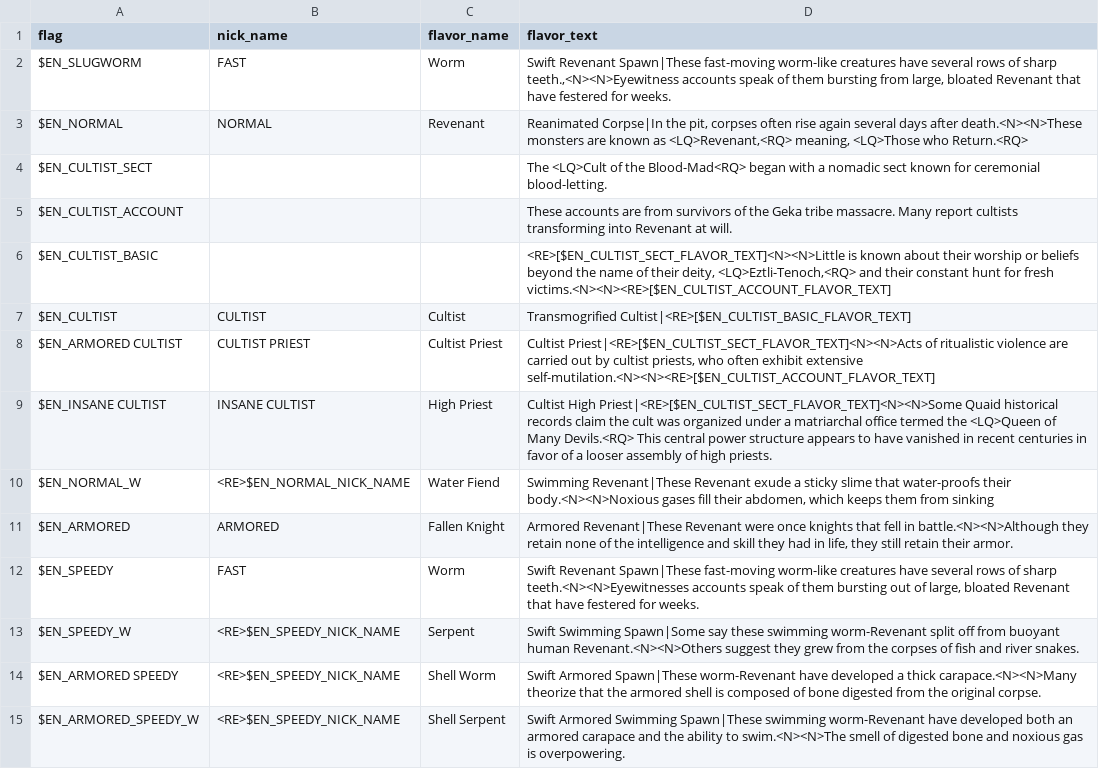
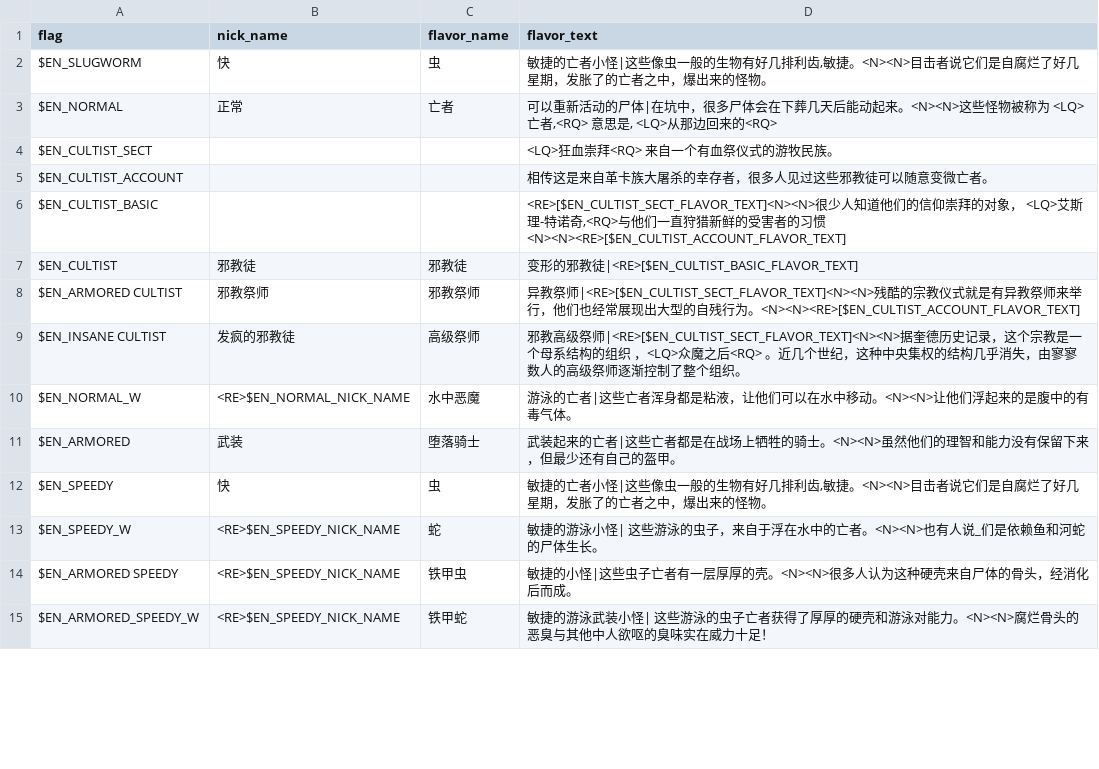
Before and after one commit to larsiusprime/defendersquest-loc, a TSV file: dq1_dx/zh-HANS/enemy.tsv, drawn as a sheet; only a part is shown; the diff covers the shown part only.

```diff
--- a/dq1_dx/zh-HANS/enemy.tsv
+++ b/dq1_dx/zh-HANS/enemy.tsv
@@ -1,15 +1,15 @@
 flag	nick_name	flavor_name	flavor_text
-$EN_SLUGWORM	FAST	Worm	Swift Revenant Spawn|These fast-moving worm-like creatures have several rows of sharp teeth.,<N><N>Eyewitness accounts speak of them bursting from large, bloated Revenant that have festered for weeks.
-$EN_NORMAL	NORMAL	Revenant	Reanimated Corpse|In the pit, corpses often rise again several days after death.<N><N>These monsters are known as <LQ>Revenant,<RQ> meaning, <LQ>Those who Return.<RQ>
-$EN_CULTIST_SECT			The <LQ>Cult of the Blood-Mad<RQ> began with a nomadic sect known for ceremonial blood-letting.
-$EN_CULTIST_ACCOUNT			These accounts are from survivors of the Geka tribe massacre. Many report cultists transforming into Revenant at will.
-$EN_CULTIST_BASIC			<RE>[$EN_CULTIST_SECT_FLAVOR_TEXT]<N><N>Little is known about their worship or beliefs beyond the name of their deity, <LQ>Eztli-Tenoch,<RQ> and their constant hunt for fresh victims.<N><N><RE>[$EN_CULTIST_ACCOUNT_FLAVOR_TEXT]
-$EN_CULTIST	CULTIST	Cultist	Transmogrified Cultist|<RE>[$EN_CULTIST_BASIC_FLAVOR_TEXT]
-$EN_ARMORED CULTIST	CULTIST PRIEST	Cultist Priest	Cultist Priest|<RE>[$EN_CULTIST_SECT_FLAVOR_TEXT]<N><N>Acts of ritualistic violence are carried out by cultist priests, who often exhibit extensive self-mutilation.<N><N><RE>[$EN_CULTIST_ACCOUNT_FLAVOR_TEXT]
-$EN_INSANE CULTIST	INSANE CULTIST	High Priest	Cultist High Priest|<RE>[$EN_CULTIST_SECT_FLAVOR_TEXT]<N><N>Some Quaid historical records claim the cult was organized under a matriarchal office termed the <LQ>Queen of Many Devils.<RQ> This central power structure appears to have vanished in recent centuries in favor of a looser assembly of high priests.
-$EN_NORMAL_W	<RE>$EN_NORMAL_NICK_NAME	Water Fiend	Swimming Revenant|These Revenant exude a sticky slime that water-proofs their body.<N><N>Noxious gases fill their abdomen, which keeps them from sinking
-$EN_ARMORED	ARMORED	Fallen Knight	Armored Revenant|These Revenant were once knights that fell in battle.<N><N>Although they retain none of the intelligence and skill they had in life, they still retain their armor.
-$EN_SPEEDY	FAST	Worm	Swift Revenant Spawn|These fast-moving worm-like creatures have several rows of sharp teeth.<N><N>Eyewitnesses accounts speak of them bursting out of large, bloated Revenant that have festered for weeks.
-$EN_SPEEDY_W	<RE>$EN_SPEEDY_NICK_NAME	Serpent	Swift Swimming Spawn|Some say these swimming worm-Revenant split off from buoyant human Revenant.<N><N>Others suggest they grew from the corpses of fish and river snakes.
-$EN_ARMORED SPEEDY	<RE>$EN_SPEEDY_NICK_NAME	Shell Worm	Swift Armored Spawn|These worm-Revenant have developed a thick carapace.<N><N>Many theorize that the armored shell is composed of bone digested from the original corpse.
-$EN_ARMORED_SPEEDY_W	<RE>$EN_SPEEDY_NICK_NAME	Shell Serpent	Swift Armored Swimming Spawn|These swimming worm-Revenant have developed both an armored carapace and the ability to swim.<N><N>The smell of digested bone and noxious gas is overpowering.
+$EN_SLUGWORM	快	虫	"敏捷的亡者小怪|这些像虫一般的生物有好几排利齿,敏捷。<N><N>目击者说它们是自腐烂了好几星期，发胀了的亡者之中，爆出来的怪物。"
+$EN_NORMAL	正常	亡者	"可以重新活动的尸体|在坑中，很多尸体会在下葬几天后能动起来。<N><N>这些怪物被称为 <LQ>亡者,<RQ> 意思是, <LQ>从那边回来的<RQ>"
+$EN_CULTIST_SECT			<LQ>狂血崇拜<RQ> 来自一个有血祭仪式的游牧民族。
+$EN_CULTIST_ACCOUNT			相传这是来自革卡族大屠杀的幸存者，很多人见过这些邪教徒可以随意变微亡者。
+$EN_CULTIST_BASIC			"<RE>[$EN_CULTIST_SECT_FLAVOR_TEXT]<N><N>很少人知道他们的信仰崇拜的对象， <LQ>艾斯理-特诺奇,<RQ>与他们一直狩猎新鲜的受害者的习惯<N><N><RE>[$EN_CULTIST_ACCOUNT_FLAVOR_TEXT]"
+$EN_CULTIST	邪教徒	邪教徒	变形的邪教徒|<RE>[$EN_CULTIST_BASIC_FLAVOR_TEXT]
+$EN_ARMORED CULTIST	邪教祭师	邪教祭师	异教祭师|<RE>[$EN_CULTIST_SECT_FLAVOR_TEXT]<N><N>残酷的宗教仪式就是有异教祭师来举行，他们也经常展现出大型的自残行为。<N><N><RE>[$EN_CULTIST_ACCOUNT_FLAVOR_TEXT]
+$EN_INSANE CULTIST	发疯的邪教徒	高级祭师	邪教高级祭师|<RE>[$EN_CULTIST_SECT_FLAVOR_TEXT]<N><N>据奎德历史记录，这个宗教是一个母系结构的组织 ，<LQ>众魔之后<RQ> 。近几个世纪，这种中央集权的结构几乎消失，由寥寥数人的高级祭师逐渐控制了整个组织。
+$EN_NORMAL_W	<RE>$EN_NORMAL_NICK_NAME	水中恶魔	游泳的亡者|这些亡者浑身都是粘液，让他们可以在水中移动。<N><N>让他们浮起来的是腹中的有毒气体。
+$EN_ARMORED	武装	堕落骑士	武装起来的亡者|这些亡者都是在战场上牺牲的骑士。<N><N>虽然他们的理智和能力没有保留下来，但最少还有自己的盔甲。
+$EN_SPEEDY	快	虫	"敏捷的亡者小怪|这些像虫一般的生物有好几排利齿,敏捷。<N><N>目击者说它们是自腐烂了好几星期，发胀了的亡者之中，爆出来的怪物。"
+$EN_SPEEDY_W	<RE>$EN_SPEEDY_NICK_NAME	蛇	敏捷的游泳小怪| 这些游泳的虫子，来自于浮在水中的亡者。<N><N>也有人说_们是依赖鱼和河蛇的尸体生长。
+$EN_ARMORED SPEEDY	<RE>$EN_SPEEDY_NICK_NAME	铁甲虫	敏捷的小怪|这些虫子亡者有一层厚厚的壳。<N><N>很多人认为这种硬壳来自尸体的骨头，经消化后而成。
+$EN_ARMORED_SPEEDY_W	<RE>$EN_SPEEDY_NICK_NAME	铁甲蛇	敏捷的游泳武装小怪| 这些游泳的虫子亡者获得了厚厚的硬壳和游泳对能力。<N><N>腐烂骨头的恶臭与其他中人欲呕的臭味实在威力十足！
```
Also changed, not shown: 92 edited cells elsewhere in this file, dq1_dx/cs-CZ/scripts.tsv, dq1_dx/de-DE/scripts.tsv, 7 other files.
